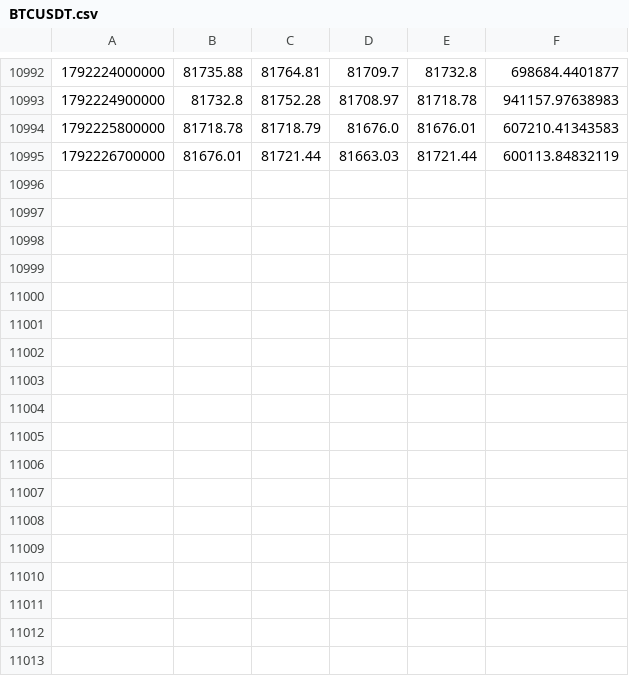
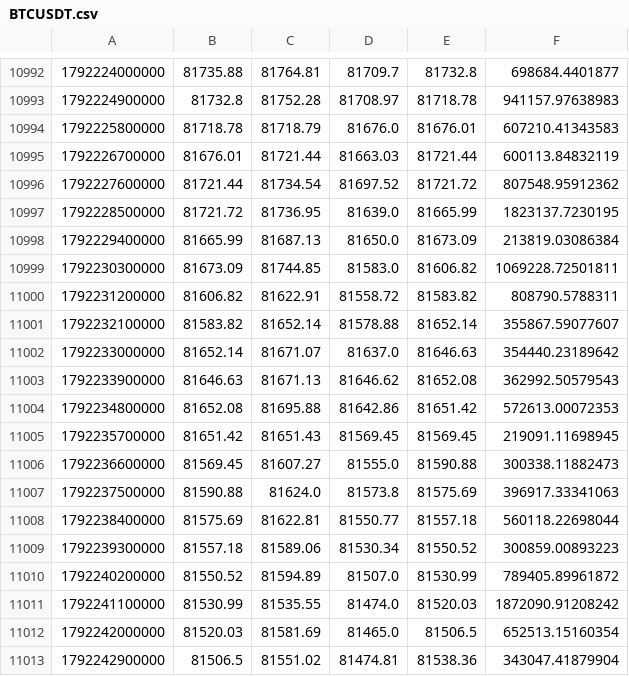
Before and after one commit to Milliebanned/pervigil, a CSV file: data/candles/BTCUSDT.csv, drawn as a sheet; only a part is shown, gaps mark what is left out.

```diff
--- a/data/candles/BTCUSDT.csv
+++ b/data/candles/BTCUSDT.csv
@@ -10995 +10995,19 @@
 1792226700000,81676.01,81721.44,81663.03,81721.44,600113.84832119
+1792227600000,81721.44,81734.54,81697.52,81721.72,807548.95912362
+1792228500000,81721.72,81736.95,81639.0,81665.99,1823137.7230195
+1792229400000,81665.99,81687.13,81650.0,81673.09,213819.03086384
+1792230300000,81673.09,81744.85,81583.0,81606.82,1069228.72501811
+1792231200000,81606.82,81622.91,81558.72,81583.82,808790.5788311
+1792232100000,81583.82,81652.14,81578.88,81652.14,355867.59077607
+1792233000000,81652.14,81671.07,81637.0,81646.63,354440.23189642
+1792233900000,81646.63,81671.13,81646.62,81652.08,362992.50579543
+1792234800000,81652.08,81695.88,81642.86,81651.42,572613.00072353
+1792235700000,81651.42,81651.43,81569.45,81569.45,219091.11698945
+1792236600000,81569.45,81607.27,81555.0,81590.88,300338.11882473
+1792237500000,81590.88,81624.0,81573.8,81575.69,396917.33341063
+1792238400000,81575.69,81622.81,81550.77,81557.18,560118.22698044
+1792239300000,81557.18,81589.06,81530.34,81550.52,300859.00893223
+1792240200000,81550.52,81594.89,81507.0,81530.99,789405.89961872
+1792241100000,81530.99,81535.55,81474.0,81520.03,1872090.91208242
+1792242000000,81520.03,81581.69,81465.0,81506.5,652513.15160354
+1792242900000,81506.5,81551.02,81474.81,81538.36,343047.41879904
```
Also changed, not shown: 2 other files.
